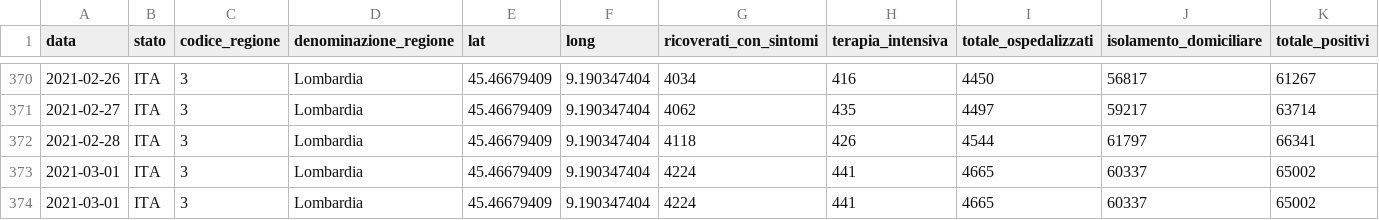
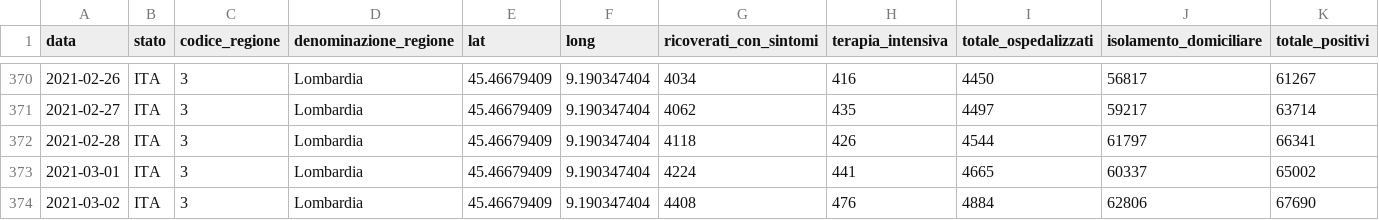
Before and after one commit to sergiocima/Report-COVID-19, a CSV file: andamento_lombardia.csv, drawn as a sheet; only a part is shown, gaps mark what is left out; removed rows and columns are numbered as before the commit, all else as after; rows hold the shown columns only; the diff names each change by its address in the sheet, - before the commit and + after, or states it on an @@ line.

```diff
--- a/andamento_lombardia.csv
+++ b/andamento_lombardia.csv
-row 374: 2021-03-01 | ITA | 3 | Lombardia | 45.46679409 | 9.190347404 | 4224 | 441 | 4665 | 60337 | 65002
+row 374: 2021-03-02 | ITA | 3 | Lombardia | 45.46679409 | 9.190347404 | 4408 | 476 | 4884 | 62806 | 67690
```
Also changed, not shown: andamento-italia-no-lomb.csv, casi_province_lombardia.csv, 9 other files.
